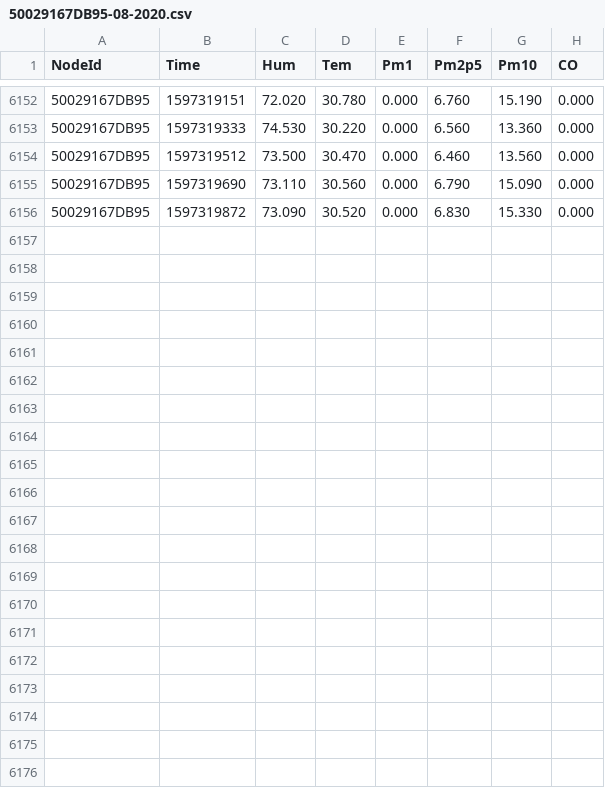
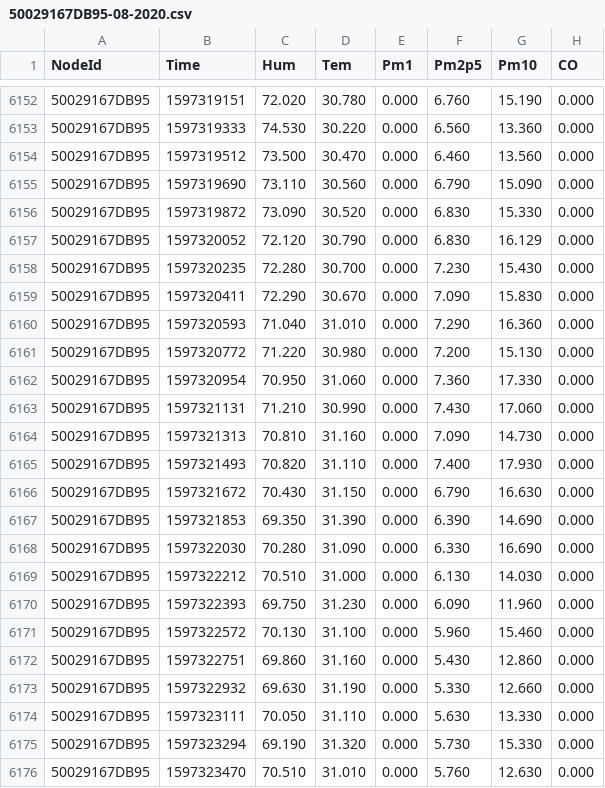
Before and after one commit to clonemasterUwU/airsense_data_raw, a CSV file: 50029167DB95-08-2020.csv, drawn as a sheet; only a part is shown, gaps mark what is left out.

```diff
--- a/50029167DB95-08-2020.csv
+++ b/50029167DB95-08-2020.csv
@@ -6156 +6156,21 @@ NodeId,Time,Hum,Tem,Pm1,Pm2p5,Pm10,CO
 50029167DB95,1597319872,73.090,30.520,0.000,6.830,15.330,0.000
+50029167DB95,1597320052,72.120,30.790,0.000,6.830,16.129,0.000
+50029167DB95,1597320235,72.280,30.700,0.000,7.230,15.430,0.000
+50029167DB95,1597320411,72.290,30.670,0.000,7.090,15.830,0.000
+50029167DB95,1597320593,71.040,31.010,0.000,7.290,16.360,0.000
+50029167DB95,1597320772,71.220,30.980,0.000,7.200,15.130,0.000
+50029167DB95,1597320954,70.950,31.060,0.000,7.360,17.330,0.000
+50029167DB95,1597321131,71.210,30.990,0.000,7.430,17.060,0.000
+50029167DB95,1597321313,70.810,31.160,0.000,7.090,14.730,0.000
+50029167DB95,1597321493,70.820,31.110,0.000,7.400,17.930,0.000
+50029167DB95,1597321672,70.430,31.150,0.000,6.790,16.630,0.000
+50029167DB95,1597321853,69.350,31.390,0.000,6.390,14.690,0.000
+50029167DB95,1597322030,70.280,31.090,0.000,6.330,16.690,0.000
+50029167DB95,1597322212,70.510,31.000,0.000,6.130,14.030,0.000
+50029167DB95,1597322393,69.750,31.230,0.000,6.090,11.960,0.000
+50029167DB95,1597322572,70.130,31.100,0.000,5.960,15.460,0.000
+50029167DB95,1597322751,69.860,31.160,0.000,5.430,12.860,0.000
+50029167DB95,1597322932,69.630,31.190,0.000,5.330,12.660,0.000
+50029167DB95,1597323111,70.050,31.110,0.000,5.630,13.330,0.000
+50029167DB95,1597323294,69.190,31.320,0.000,5.730,15.330,0.000
+50029167DB95,1597323470,70.510,31.010,0.000,5.760,12.630,0.000
```
Also changed, not shown: 50029167E731-08-2020.csv, 50029167E78E-08-2020.csv, 8 other files.
